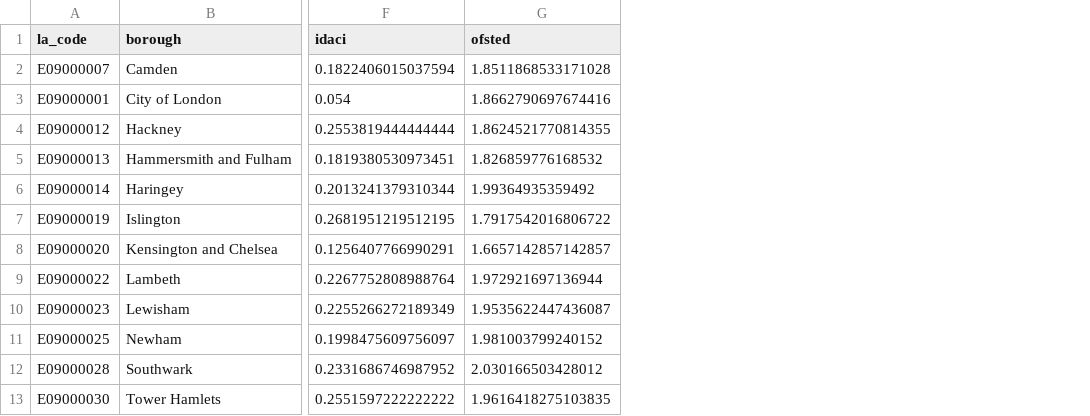
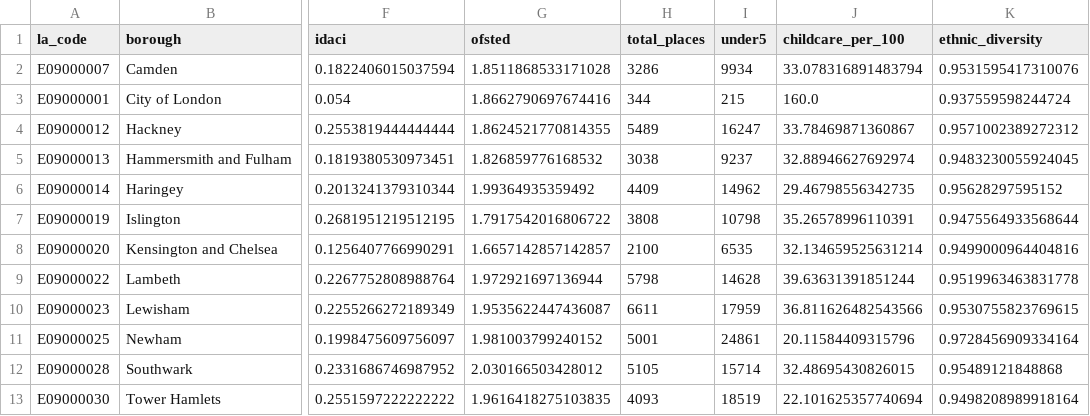
Before and after one commit to ijnicole-debug/BLEY-Dashboard-Dissertation, a CSV file: data_clean/master_dataset.csv, drawn as a sheet; only a part is shown, gaps mark what is left out; the diff names each change by its address in the sheet, - before the commit and + after, or states it on an @@ line.

Commit message:
save master dataset

```diff
--- a/data_clean/master_dataset.csv
+++ b/data_clean/master_dataset.csv
+column H (total_places), rows 2-13: 3286 | 344 | 5489 | 3038 | 4409 | 3808 | 2100 | 5798 | 6611 | 5001 | 5105 | 4093
+column I (under5), rows 2-13: 9934 | 215 | 16247 | 9237 | 14962 | 10798 | 6535 | 14628 | 17959 | 24861 | 15714 | 18519
+column J (childcare_per_100), rows 2-13: 33.078316891483794 | 160.0 | 33.78469871360867 | 32.88946627692974 | 29.46798556342735 | 35.26578996110391 | 32.134659525631214 | 39.63631391851244 | 36.811626482543566 | 20.11584409315796 | 32.48695430826015 | 22.101625357740694
+column K (ethnic_diversity), rows 2-13: 0.9531595417310076 | 0.937559598244724 | 0.9571002389272312 | 0.9483230055924045 | 0.95628297595152 | 0.9475564933568644 | 0.9499000964404816 | 0.9519963463831778 | 0.9530755823769615 | 0.9728456909334164 | 0.95489121848868 | 0.9498208989918164
```
Also changed, not shown: 3 other files.
